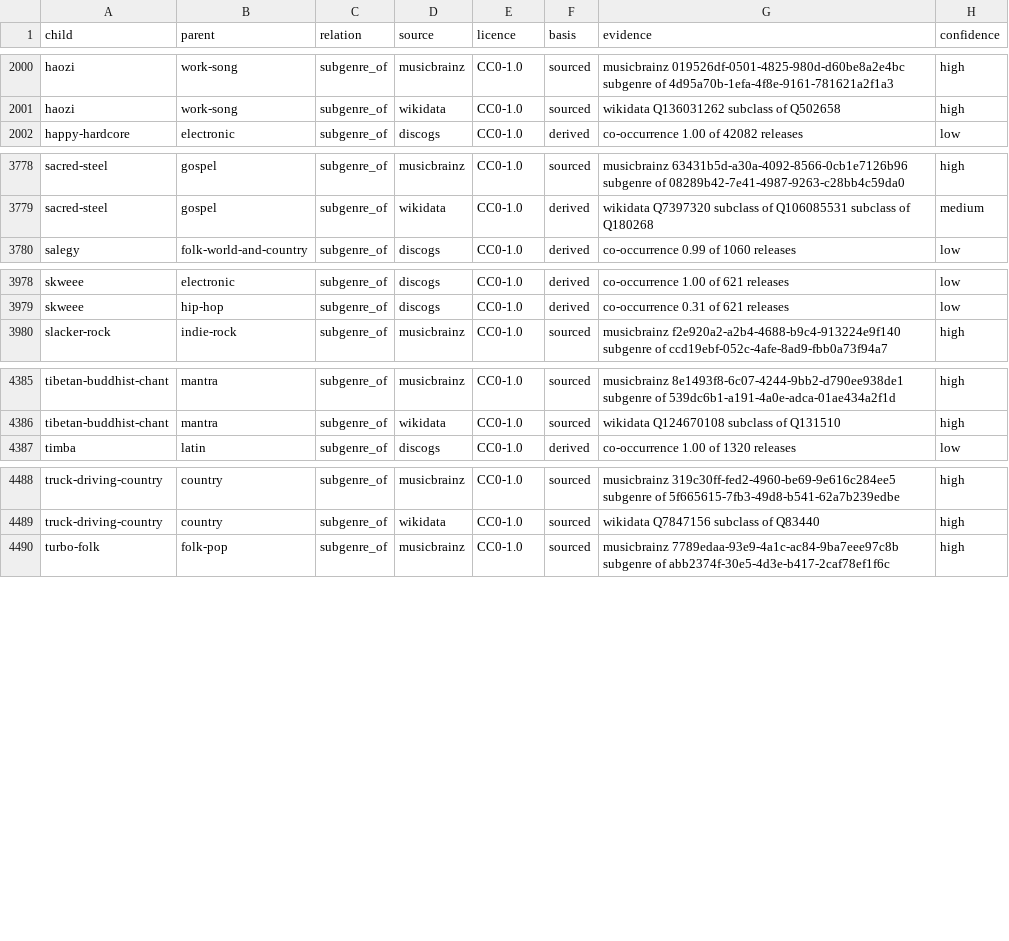
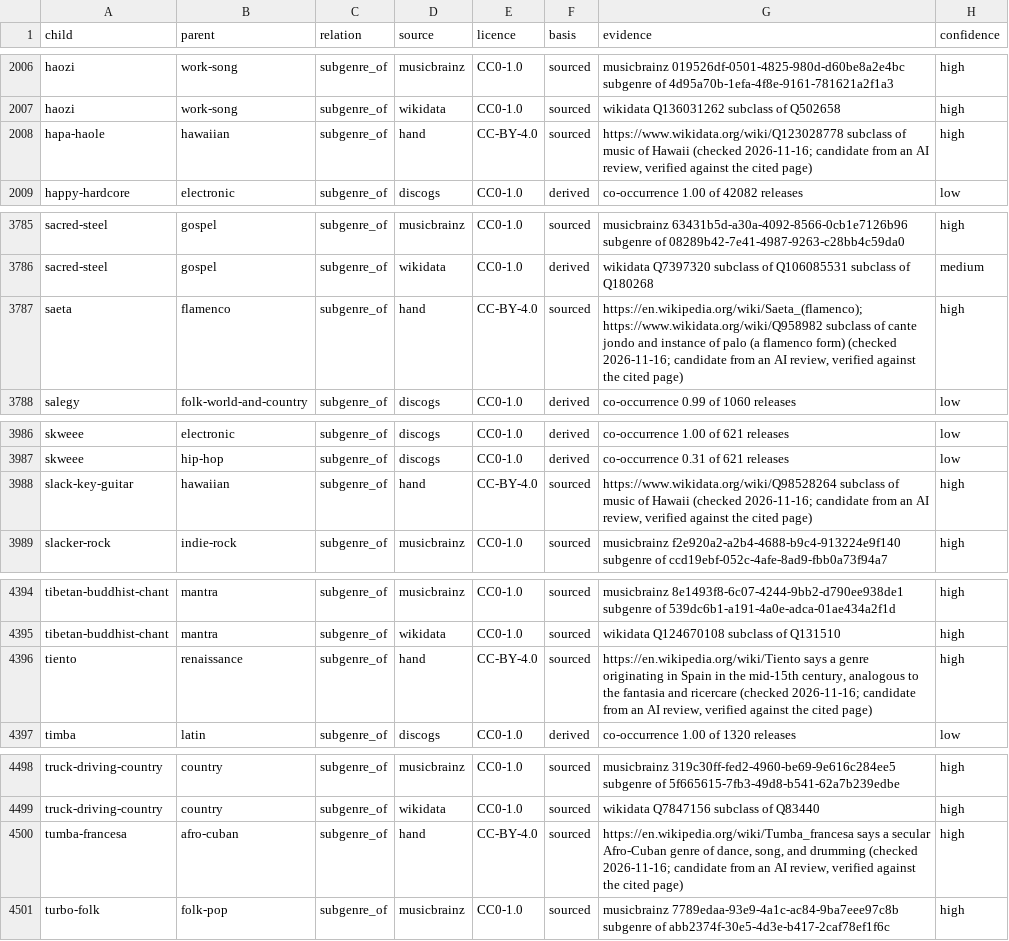
Before and after one commit to UniversalSyntropy/music-genre-taxonomy, a CSV file: data/links.csv, drawn as a sheet; only a part is shown, gaps mark what is left out; the diff covers the shown part only; the diff names each change by its address in the sheet, - before the commit and + after, or states it on an @@ line.

```diff
--- a/data/links.csv
+++ b/data/links.csv
+row 2008: hapa-haole | hawaiian | subgenre_of | hand | CC-BY-4.0 | sourced | https://www.wikidata.org/wiki/Q123028778 subclass of music of Hawaii (checked 2026-11-16; candidate from an AI review, verified against the cited page) | high
+row 3787: saeta | flamenco | subgenre_of | hand | CC-BY-4.0 | sourced | https://en.wikipedia.org/wiki/Saeta_(flamenco); https://www.wikidata.org/wiki/Q958982 subclass of cante jondo and instance of palo (a flamenco form) (checked 2026-11-16; candidate from an AI review, verified against the cited page) | high
+row 3988: slack-key-guitar | hawaiian | subgenre_of | hand | CC-BY-4.0 | sourced | https://www.wikidata.org/wiki/Q98528264 subclass of music of Hawaii (checked 2026-11-16; candidate from an AI review, verified against the cited page) | high
+row 4396: tiento | renaissance | subgenre_of | hand | CC-BY-4.0 | sourced | https://en.wikipedia.org/wiki/Tiento says a genre originating in Spain in the mid-15th century, analogous to the fantasia and ricercare (checked 2026-11-16; candidate from an AI review, verified against the cited page) | high
+row 4500: tumba-francesa | afro-cuban | subgenre_of | hand | CC-BY-4.0 | sourced | https://en.wikipedia.org/wiki/Tumba_francesa says a secular Afro-Cuban genre of dance, song, and drumming (checked 2026-11-16; candidate from an AI review, verified against the cited page) | high
```
Also changed, not shown: 6 added rows elsewhere in this file, data/nodes.csv, 11 other files.
